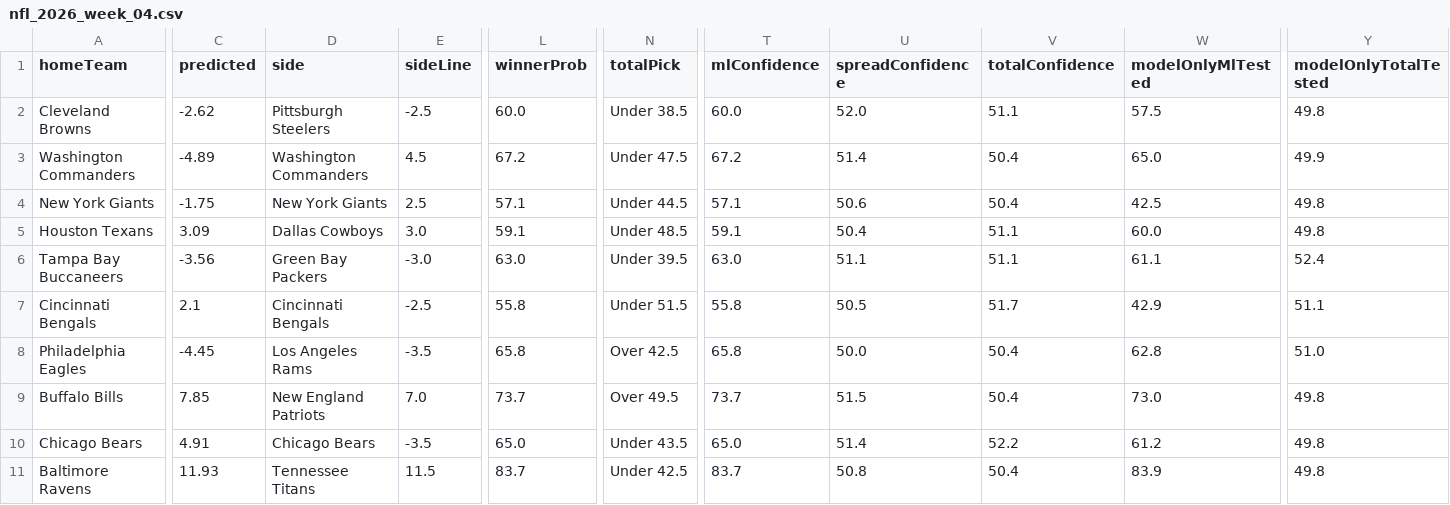
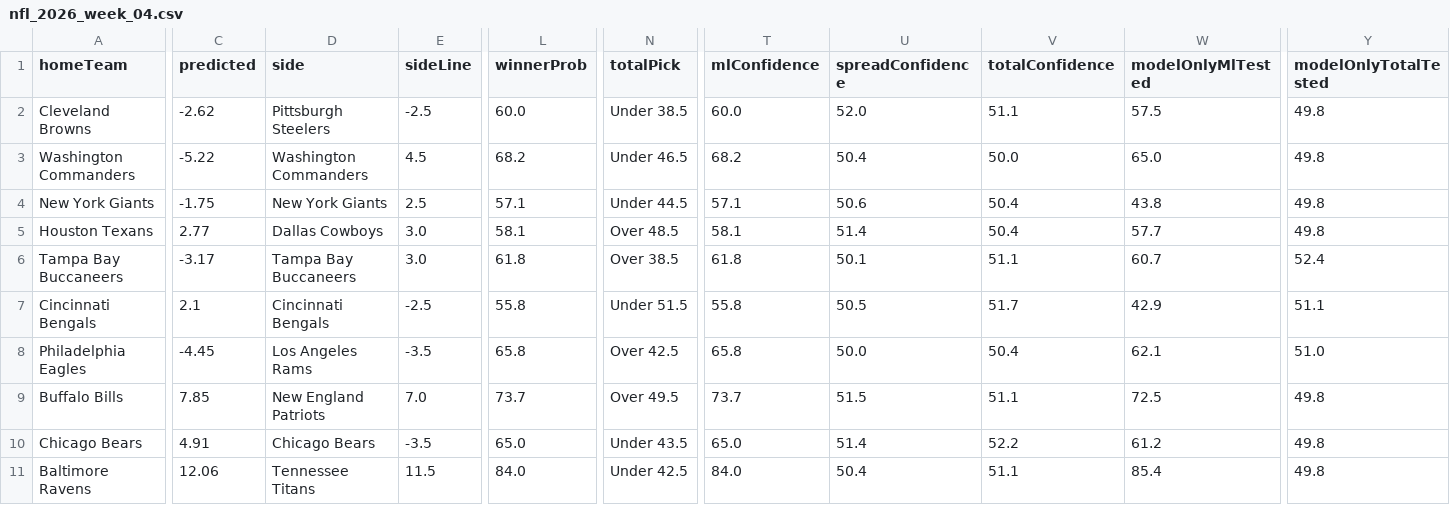
Before and after one commit to CarsonBillig/football-model, a CSV file: docs/history/nfl_2026_week_04.csv, drawn as a sheet; only a part is shown, gaps mark what is left out; the diff covers the shown part only; the diff names each change by its address in the sheet, - before the commit and + after, or states it on an @@ line.

```diff
--- a/docs/history/nfl_2026_week_04.csv
+++ b/docs/history/nfl_2026_week_04.csv
-C3 (predicted): -4.89
+C3 (predicted): -5.22
-L3 (winnerProb): 67.2
+L3 (winnerProb): 68.2
-N3 (totalPick): Under 47.5
+N3 (totalPick): Under 46.5
-T3 (mlConfidence): 67.2
+T3 (mlConfidence): 68.2
-U3 (spreadConfidence): 51.4
+U3 (spreadConfidence): 50.4
-V3 (totalConfidence): 50.4
+V3 (totalConfidence): 50.0
-Y3 (modelOnlyTotalTested): 49.9
+Y3 (modelOnlyTotalTested): 49.8
-W4 (modelOnlyMlTested): 42.5
+W4 (modelOnlyMlTested): 43.8
-C5 (predicted): 3.09
+C5 (predicted): 2.77
-L5 (winnerProb): 59.1
+L5 (winnerProb): 58.1
-N5 (totalPick): Under 48.5
+N5 (totalPick): Over 48.5
-T5 (mlConfidence): 59.1
+T5 (mlConfidence): 58.1
-U5 (spreadConfidence): 50.4
+U5 (spreadConfidence): 51.4
-V5 (totalConfidence): 51.1
+V5 (totalConfidence): 50.4
-W5 (modelOnlyMlTested): 60.0
+W5 (modelOnlyMlTested): 57.7
-C6 (predicted): -3.56
+C6 (predicted): -3.17
-D6 (side): Green Bay Packers
+D6 (side): Tampa Bay Buccaneers
-E6 (sideLine): -3.0
+E6 (sideLine): 3.0
-L6 (winnerProb): 63.0
+L6 (winnerProb): 61.8
-N6 (totalPick): Under 39.5
+N6 (totalPick): Over 38.5
-T6 (mlConfidence): 63.0
+T6 (mlConfidence): 61.8
-U6 (spreadConfidence): 51.1
+U6 (spreadConfidence): 50.1
-W6 (modelOnlyMlTested): 61.1
+W6 (modelOnlyMlTested): 60.7
-W8 (modelOnlyMlTested): 62.8
+W8 (modelOnlyMlTested): 62.1
-V9 (totalConfidence): 50.4
+V9 (totalConfidence): 51.1
-W9 (modelOnlyMlTested): 73.0
+W9 (modelOnlyMlTested): 72.5
-C11 (predicted): 11.93
+C11 (predicted): 12.06
-L11 (winnerProb): 83.7
+L11 (winnerProb): 84.0
-T11 (mlConfidence): 83.7
+T11 (mlConfidence): 84.0
-U11 (spreadConfidence): 50.8
+U11 (spreadConfidence): 50.4
-V11 (totalConfidence): 50.4
+V11 (totalConfidence): 51.1
-W11 (modelOnlyMlTested): 83.9
+W11 (modelOnlyMlTested): 85.4
```
Also changed, not shown: 31 edited cells elsewhere in this file, docs/history/cfb_2026_week_05.csv, docs/history/summary.csv, 19 other files.
